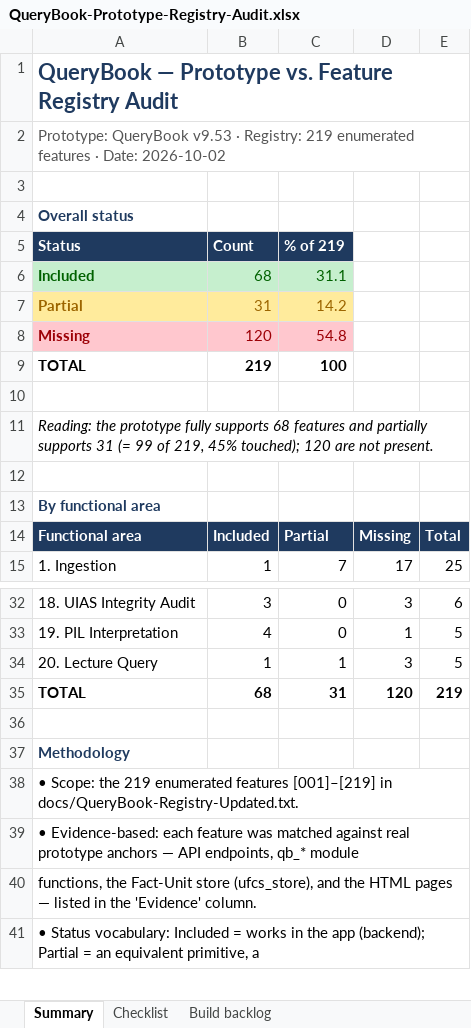
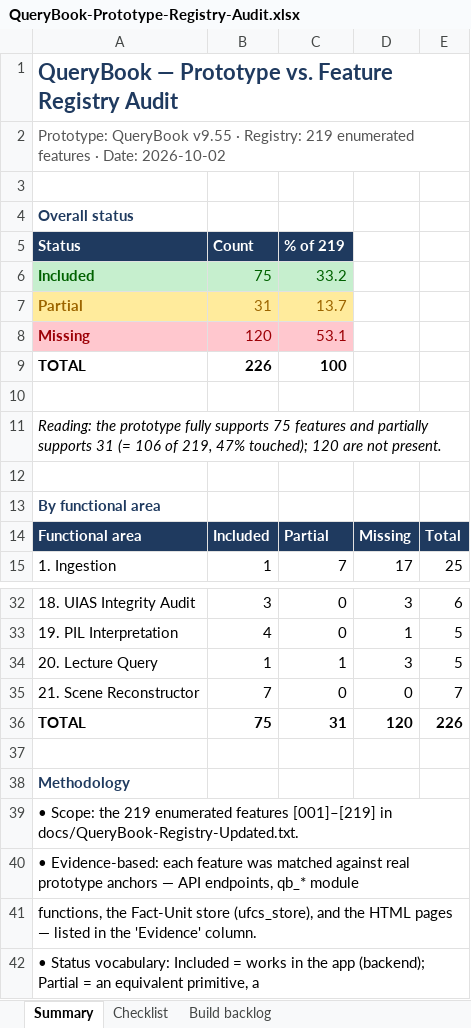
Before and after one commit to ghoward333777-png/projectx, an Excel workbook: docs/QueryBook-Prototype-Registry-Audit.xlsx, sheet Summary, drawn as a sheet; only a part is shown, gaps mark what is left out; values as stored, in another font and other column widths than the file's, no borders; addresses are those after the commit; the diff names each change by its address in the sheet, - before the commit and + after, or states it on an @@ line.

```diff
--- a/docs/QueryBook-Prototype-Registry-Audit.xlsx (sheet Summary)
+++ b/docs/QueryBook-Prototype-Registry-Audit.xlsx (sheet Summary)
-A2 (Status): Prototype: QueryBook v9.53 · Registry:…
+A2 (Status): Prototype: QueryBook v9.55 · Registry:…
-B6 (Count): 68
+B6 (Count): 75
-C6 (% of 219): 31.1
+C6 (% of 219): 33.2
-C7 (% of 219): 14.2
+C7 (% of 219): 13.7
-C8 (% of 219): 54.8
+C8 (% of 219): 53.1
-B9 (Count): 219
+B9 (Count): 226
-A11 (Status): …fully supports 68 features and partially supports 31 (= 99 of 219, 45% touched); 120…
+A11 (Status): …fully supports 75 features and partially supports 31 (= 106 of 219, 47% touched); 120…
+row 35: 21. Scene Reconstructor | 7 | 0 | 0 | 7
-B36 (Count): 68
+B36 (Count): 75
-E36: 219
+E36: 226
```
Also changed, not shown: sheet Checklist, 11 other files.
